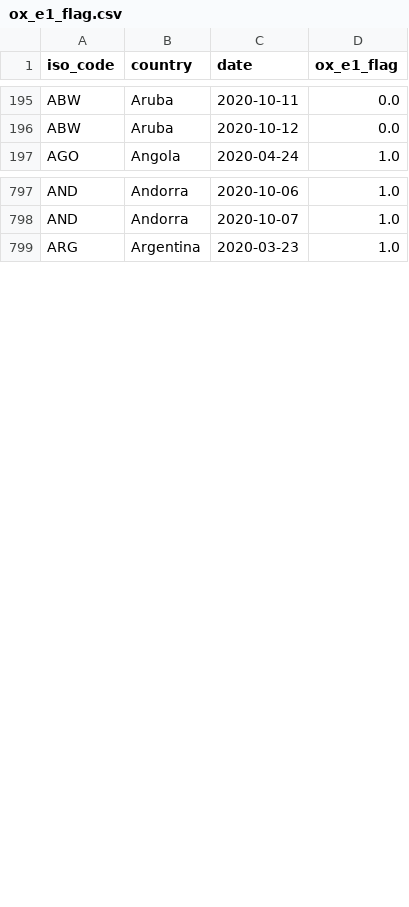
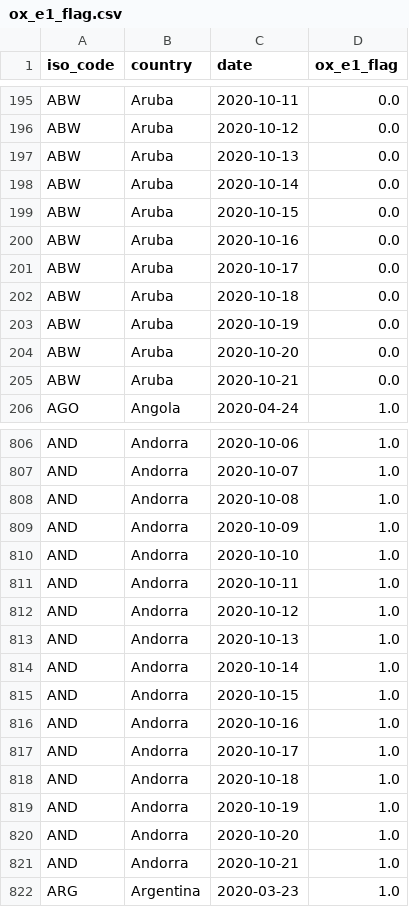
Before and after one commit to sdsna/lancet-covid-19-database, a CSV file: data/indicators/ox_e1_flag.csv, drawn as a sheet; only a part is shown, gaps mark what is left out; the diff covers the shown part only; the diff names each change by its address in the sheet, - before the commit and + after, or states it on an @@ line.

```diff
--- a/data/indicators/ox_e1_flag.csv
+++ b/data/indicators/ox_e1_flag.csv
+row 197: ABW | Aruba | 2020-10-13 | 0.0
+row 198: ABW | Aruba | 2020-10-14 | 0.0
+row 199: ABW | Aruba | 2020-10-15 | 0.0
+row 200: ABW | Aruba | 2020-10-16 | 0.0
+row 201: ABW | Aruba | 2020-10-17 | 0.0
+row 202: ABW | Aruba | 2020-10-18 | 0.0
+row 203: ABW | Aruba | 2020-10-19 | 0.0
+row 204: ABW | Aruba | 2020-10-20 | 0.0
+row 205: ABW | Aruba | 2020-10-21 | 0.0
+row 808: AND | Andorra | 2020-10-08 | 1.0
+row 809: AND | Andorra | 2020-10-09 | 1.0
+row 810: AND | Andorra | 2020-10-10 | 1.0
+row 811: AND | Andorra | 2020-10-11 | 1.0
+row 812: AND | Andorra | 2020-10-12 | 1.0
+row 813: AND | Andorra | 2020-10-13 | 1.0
+row 814: AND | Andorra | 2020-10-14 | 1.0
+row 815: AND | Andorra | 2020-10-15 | 1.0
+row 816: AND | Andorra | 2020-10-16 | 1.0
+row 817: AND | Andorra | 2020-10-17 | 1.0
+row 818: AND | Andorra | 2020-10-18 | 1.0
+row 819: AND | Andorra | 2020-10-19 | 1.0
+row 820: AND | Andorra | 2020-10-20 | 1.0
+row 821: AND | Andorra | 2020-10-21 | 1.0
```
Also changed, not shown: 26 added rows elsewhere in this file, data/indicators/ox_c1_flag.csv, data/indicators/ox_c2_flag.csv, 46 other files.
